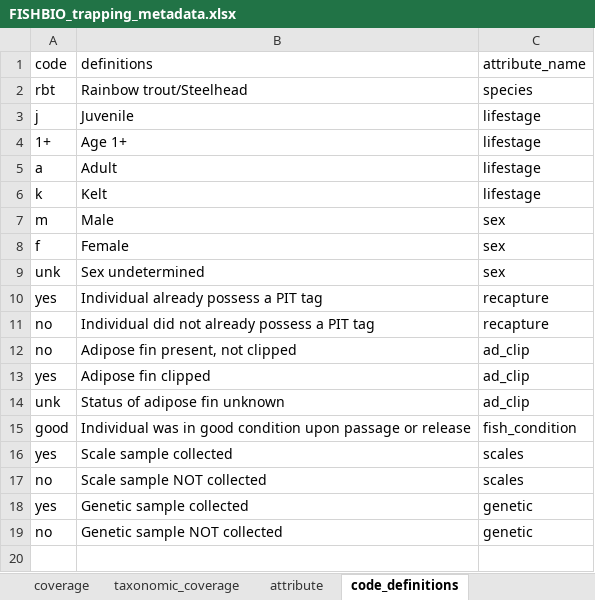
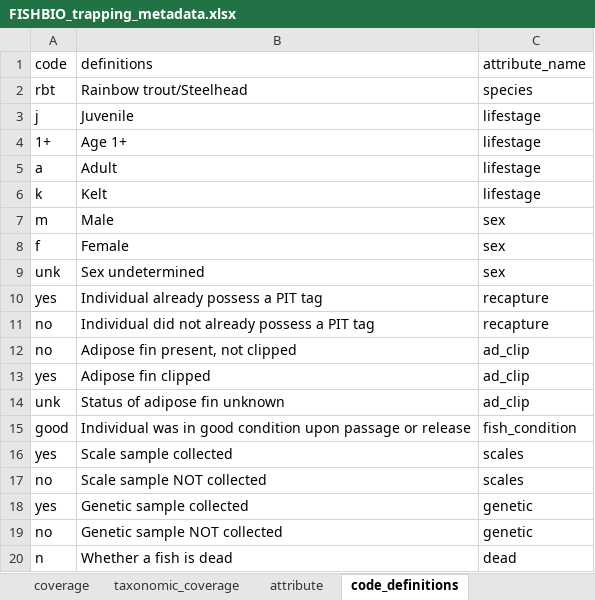
Before and after one commit to FlowWest/edi.1183, an Excel workbook: data-raw/FISHBIO_submission/FISHBIO_trapping_metadata.xlsx, sheet code_definitions, drawn as a sheet; values as stored, in another font and other column widths than the file's, no borders; the diff names each change by its address in the sheet, - before the commit and + after, or states it on an @@ line.

Commit message:
adding dead to code definitions of trapping metadata

```diff
--- a/data-raw/FISHBIO_submission/FISHBIO_trapping_metadata.xlsx (sheet code_definitions)
+++ b/data-raw/FISHBIO_submission/FISHBIO_trapping_metadata.xlsx (sheet code_definitions)
+row 20: n | Whether a fish is dead | dead
```
Also changed, not shown: sheet attribute, 1 other file.
